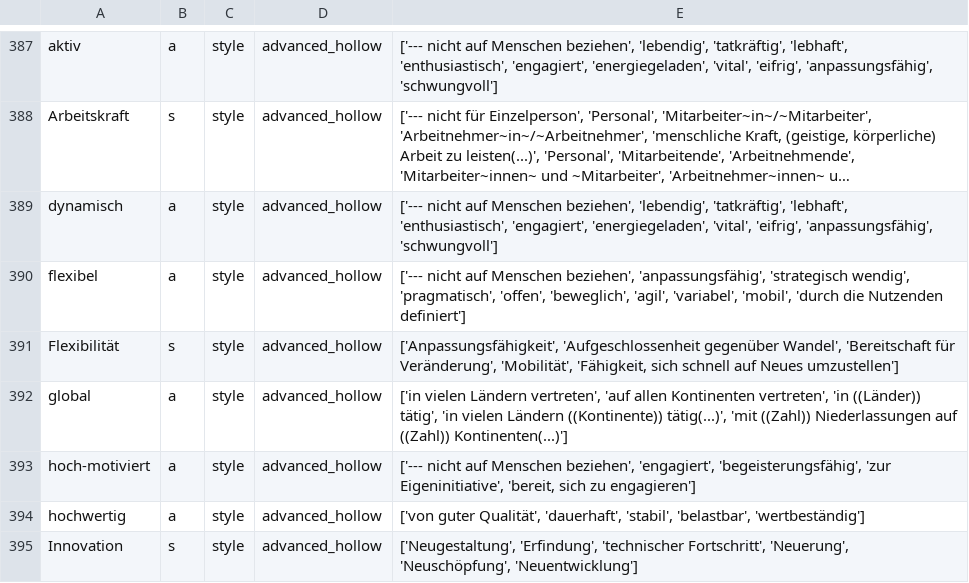
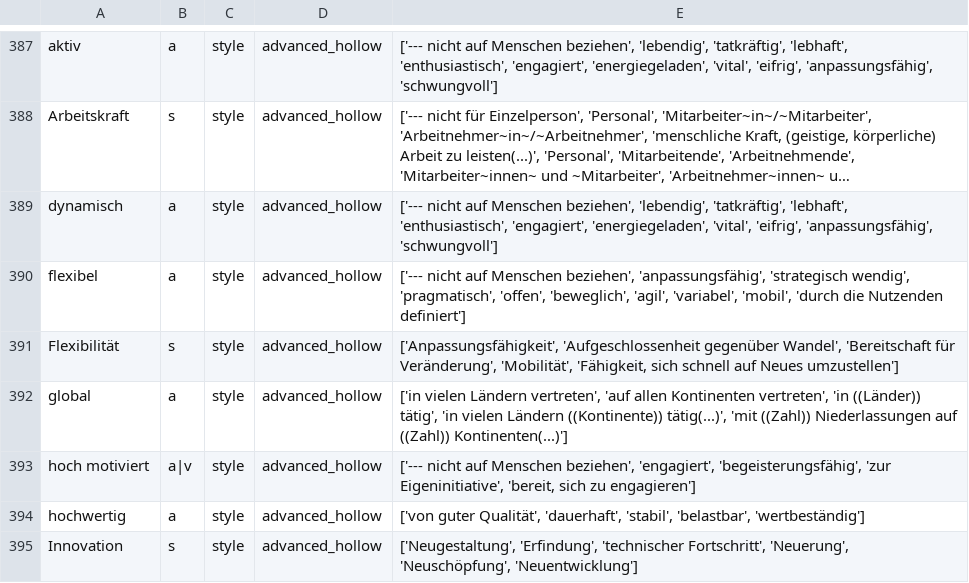
Before and after one commit to witty-works/nlp_api, a CSV file: training_data/de/style_words.csv, drawn as a sheet; only a part is shown, gaps mark what is left out; long unchanged cells end in ….

Commit message:
change 'hoch-motiviert' to 'hoch motiviert'

```diff
--- a/training_data/de/style_words.csv
+++ b/training_data/de/style_words.csv
@@ -392,3 +392,3 @@ Flexibilität,s,style,advanced_hollow,"['Anpassungsfähigkeit', 'Aufgeschlossenh
 global,a,style,advanced_hollow,"['in vielen Ländern vertreten', 'auf allen Kontinenten vertreten', 'in ((Länder)) tätig', 'in vielen Ländern ((Kontinente)) tätig(...)', 'mit ((Zahl)) Niederlassungen auf ((Zahl)) Kontinenten(...)']"
-hoch-motiviert,a,style,advanced_hollow,"['--- nicht auf Menschen beziehen', 'engagiert', 'begeisterungsfähig', 'zur Eigeninitiative', 'bereit, sich zu engagieren']"
+hoch motiviert,a|v,style,advanced_hollow,"['--- nicht auf Menschen beziehen', 'engagiert', 'begeisterungsfähig', 'zur Eigeninitiative', 'bereit, sich zu engagieren']"
 hochwertig,a,style,advanced_hollow,"['von guter Qualität', 'dauerhaft', 'stabil', 'belastbar', 'wertbeständig']"
```
Also changed, not shown: 1 other file.
